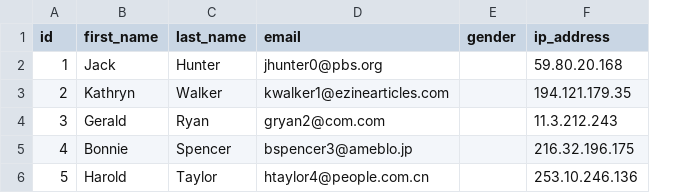
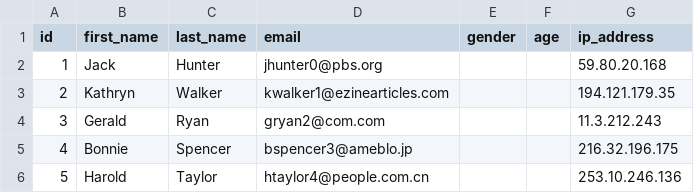
Before and after one commit to oracle/dbt-oracle, a CSV file: dbt_adbs_test_project/seeds/seed_with_empty_col.csv, drawn as a sheet; the diff names each change by its address in the sheet, - before the commit and + after, or states it on an @@ line.

Commit message:
Changed test data for dbt seed with empty columns

```diff
--- a/dbt_adbs_test_project/seeds/seed_with_empty_col.csv
+++ b/dbt_adbs_test_project/seeds/seed_with_empty_col.csv
+column F (age), empty
```
Also changed, not shown: 1 other file.
